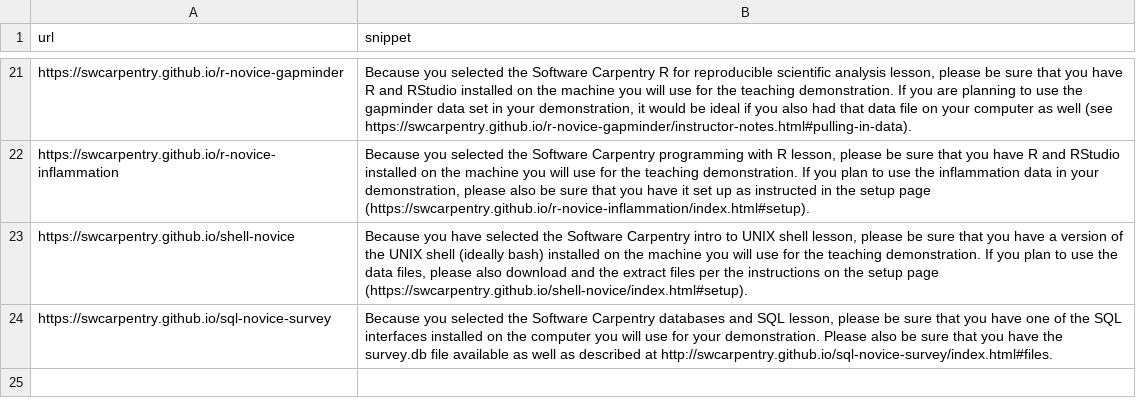
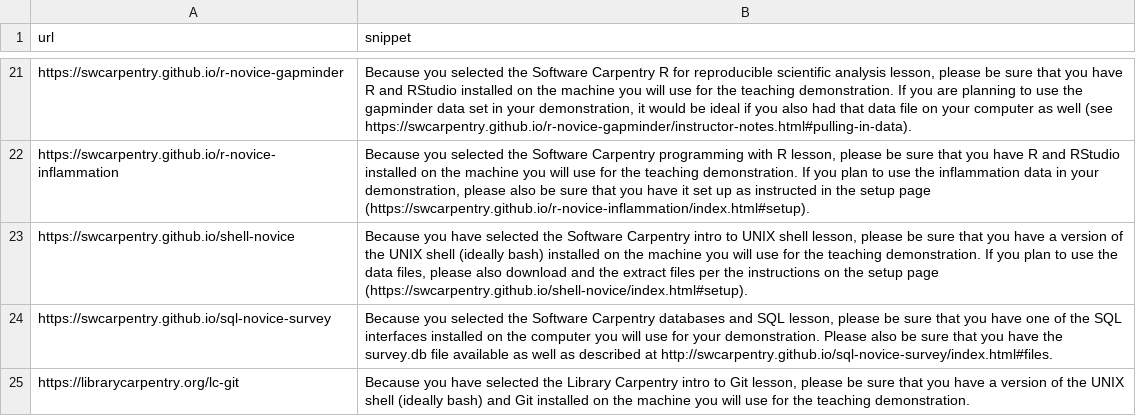
Before and after one commit to jcoliver/auto-demo-email, a CSV file: data/lesson-snippets.csv, drawn as a sheet; only a part is shown, gaps mark what is left out.

Commit message:
Add LC Git lesson info

```diff
--- a/data/lesson-snippets.csv
+++ b/data/lesson-snippets.csv
@@ -24 +24,2 @@ https://swcarpentry.github.io/shell-novice,"Because you have selected the Softwa
 https://swcarpentry.github.io/sql-novice-survey,"Because you selected the Software Carpentry databases and SQL lesson, please be sure that you have one of the SQL interfaces installed on the computer you will use for your demonstration. Please also be sure that you have the survey.db file available as well as described at http://swcarpentry.github.io/sql-novice-survey/index.html#files."
+https://librarycarpentry.org/lc-git,"Because you have selected the Library Carpentry intro to Git lesson, please be sure that you have a version of the UNIX shell (ideally bash) and Git installed on the machine you will use for the teaching demonstration."
```
